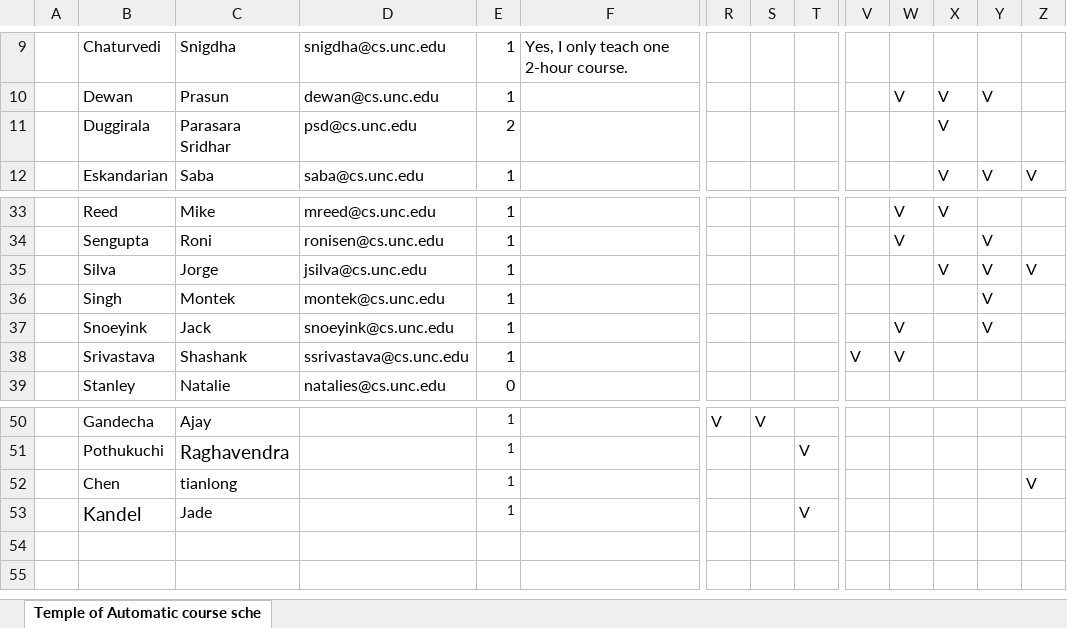
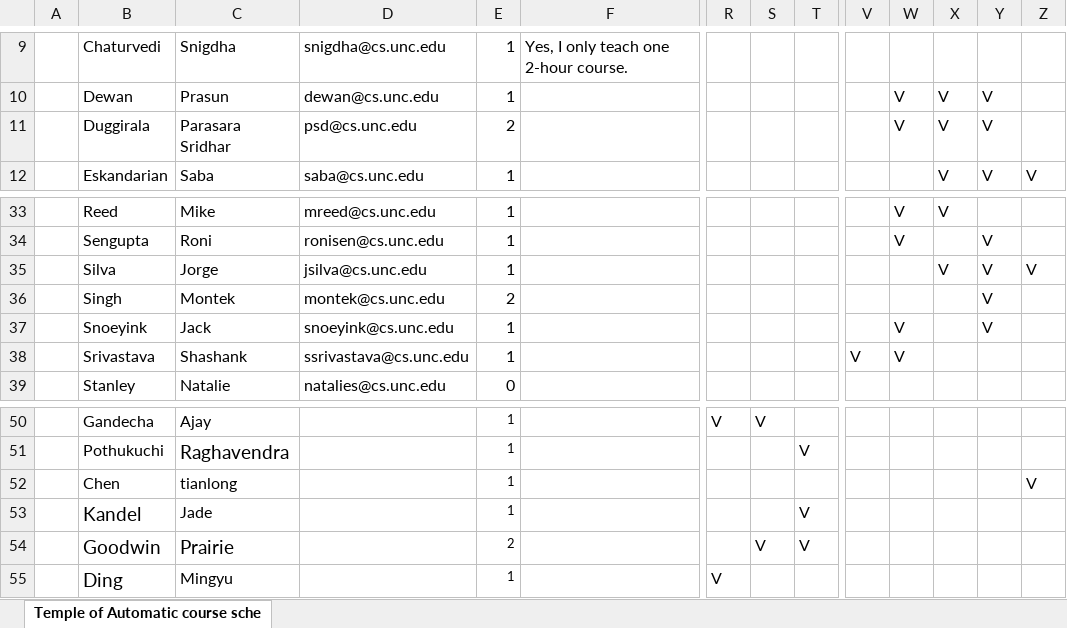
Before and after one commit to hashunc/UNC-CS-Course-Scheduling-mk2, an Excel workbook: data/Input/Temple of Automatic course scheduling data sheet (Responses) - Form Responses 1.xlsx, sheet Temple of Automatic course sche, drawn as a sheet; only a part is shown, gaps mark what is left out; values as stored, in another font and other column widths than the file's, no borders; rows hold the shown columns only; the diff names each change by its address in the sheet, - before the commit and + after, or states it on an @@ line.

```diff
--- a/data/Input/Temple of Automatic course scheduling data sheet (Responses) - Form Responses 1.xlsx (sheet Temple of Automatic course sche)
+++ b/data/Input/Temple of Automatic course scheduling data sheet (Responses) - Form Responses 1.xlsx (sheet Temple of Automatic course sche)
-W11: (empty)
+W11: V
-Y11: (empty)
+Y11: V
-E36: 1
+E36: 2
+row 54:  | Goodwin | Prairie |  | 2 |  |  | V | V
+row 55:  | Ding | Mingyu |  | 1 |  | V
```
Also changed, not shown: data/Input/(For 523 team) Copy of Undergraduate Curriculum Coverage.xlsx, data/Input/2025ClassEnrollCap.xlsx, 19 other files.
